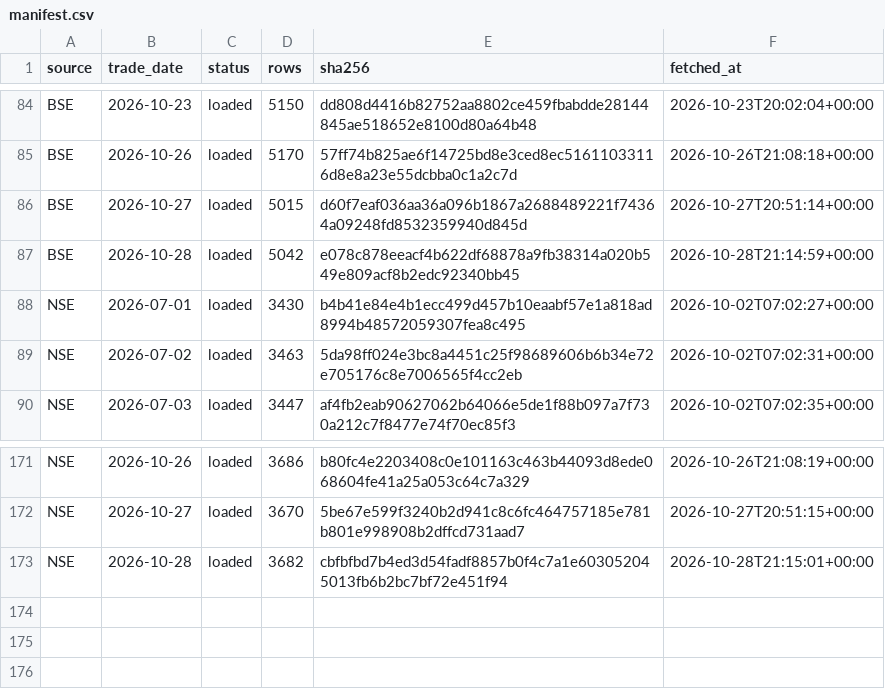
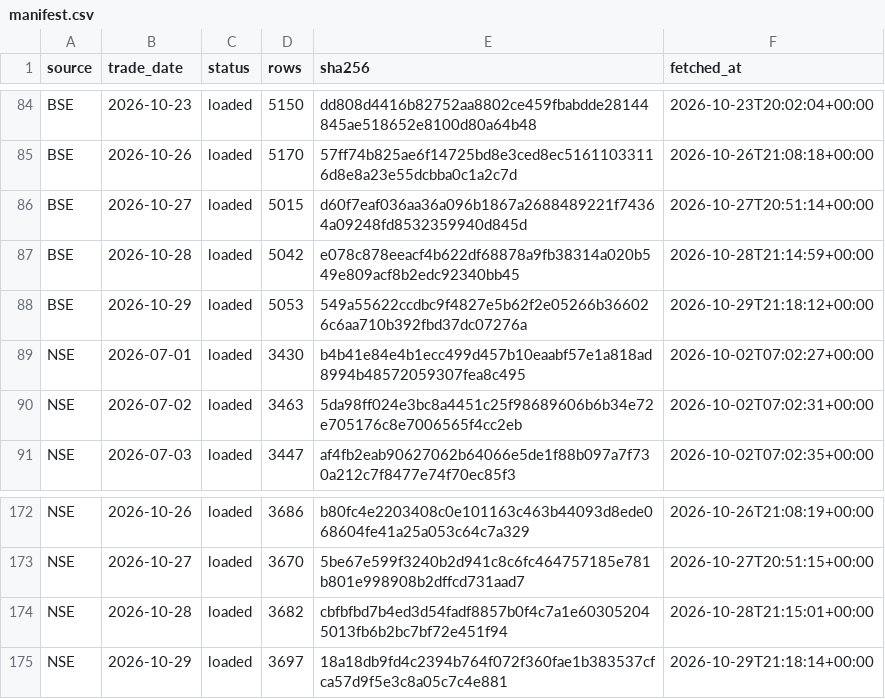
Before and after one commit to veer0608/bhavcopy-pipeline, a CSV file: data/manifest.csv, drawn as a sheet; only a part is shown, gaps mark what is left out.

```diff
--- a/data/manifest.csv
+++ b/data/manifest.csv
@@ -87,2 +87,3 @@ BSE,2026-10-27,loaded,5015,d60f7eaf036aa36a096b1867a2688489221f74364a09248fd8532
 BSE,2026-10-28,loaded,5042,e078c878eeacf4b622df68878a9fb38314a020b549e809acf8b2edc92340bb45,2026-10-28T21:14:59+00:00
+BSE,2026-10-29,loaded,5053,549a55622ccdbc9f4827e5b62f2e05266b366026c6aa710b392fbd37dc07276a,2026-10-29T21:18:12+00:00
 NSE,2026-07-01,loaded,3430,b4b41e84e4b1ecc499d457b10eaabf57e1a818ad8994b48572059307fea8c495,2026-10-02T07:02:27+00:00
@@ -173 +174,2 @@ NSE,2026-10-27,loaded,3670,5be67e599f3240b2d941c8c6fc464757185e781b801e998908b2d
 NSE,2026-10-28,loaded,3682,cbfbfbd7b4ed3d54fadf8857b0f4c7a1e603052045013fb6b2bc7bf72e451f94,2026-10-28T21:15:01+00:00
+NSE,2026-10-29,loaded,3697,18a18db9fd4c2394b764f072f360fae1b383537cfca57d9f5e3c8a05c7c4e881,2026-10-29T21:18:14+00:00
```
Also changed, not shown: data/corporate_actions.csv, 3 other files.
